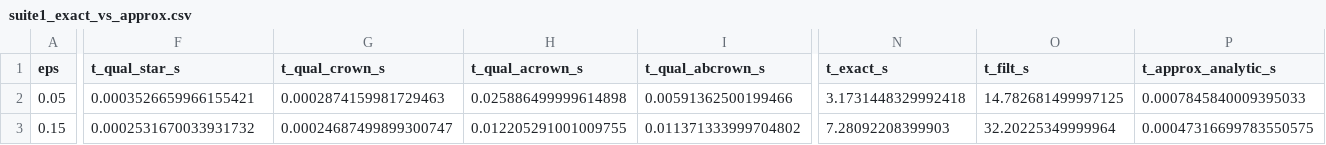
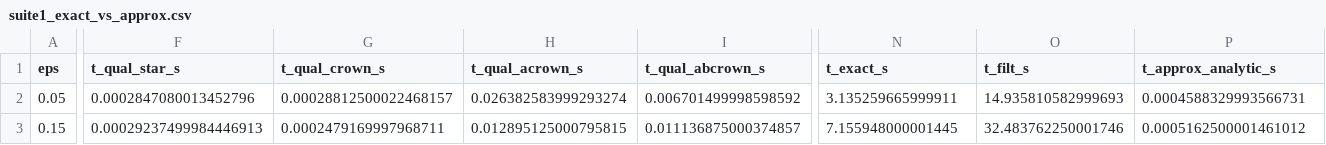
Before and after one commit to V2A2/StarV, a CSV file: artifacts/CAV2027_Approx_ProbStar/results/suite1_exact_vs_approx.csv, drawn as a sheet; only a part is shown, gaps mark what is left out; the diff covers the shown part only; the diff names each change by its address in the sheet, - before the commit and + after, or states it on an @@ line.

```diff
--- a/artifacts/CAV2027_Approx_ProbStar/results/suite1_exact_vs_approx.csv
+++ b/artifacts/CAV2027_Approx_ProbStar/results/suite1_exact_vs_approx.csv
-F2 (t_qual_star_s): 0.0003526659966155421
+F2 (t_qual_star_s): 0.0002847080013452796
-G2 (t_qual_crown_s): 0.0002874159981729463
+G2 (t_qual_crown_s): 0.00028812500022468157
-H2 (t_qual_acrown_s): 0.025886499999614898
+H2 (t_qual_acrown_s): 0.026382583999293274
-I2 (t_qual_abcrown_s): 0.00591362500199466
+I2 (t_qual_abcrown_s): 0.006701499998598592
-N2 (t_exact_s): 3.1731448329992418
+N2 (t_exact_s): 3.135259665999911
-O2 (t_filt_s): 14.782681499997125
+O2 (t_filt_s): 14.935810582999693
-P2 (t_approx_analytic_s): 0.0007845840009395033
+P2 (t_approx_analytic_s): 0.0004588329993566731
-F3 (t_qual_star_s): 0.0002531670033931732
+F3 (t_qual_star_s): 0.00029237499984446913
-G3 (t_qual_crown_s): 0.00024687499899300747
+G3 (t_qual_crown_s): 0.0002479169997968711
-H3 (t_qual_acrown_s): 0.012205291001009755
+H3 (t_qual_acrown_s): 0.012895125000795815
-I3 (t_qual_abcrown_s): 0.011371333999704802
+I3 (t_qual_abcrown_s): 0.011136875000374857
-N3 (t_exact_s): 7.28092208399903
+N3 (t_exact_s): 7.155948000001445
-O3 (t_filt_s): 32.20225349999964
+O3 (t_filt_s): 32.483762250001746
-P3 (t_approx_analytic_s): 0.00047316699783550575
+P3 (t_approx_analytic_s): 0.0005162500001461012
```
Also changed, not shown: 67 edited cells elsewhere in this file, artifacts/CAV2027_Approx_ProbStar/results/suite2_cnn_benchmarks.csv, artifacts/CAV2027_Approx_ProbStar/results/suite4_resnet_vit_benchmarks.csv, 23 other files.
